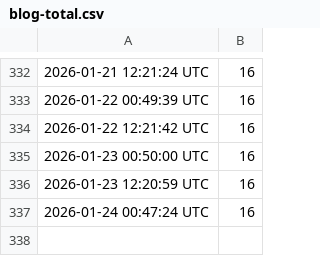
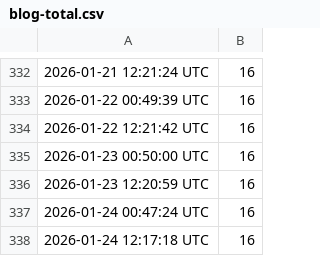
Before and after one commit to uxillary/automated, a CSV file: docs/blog-total.csv, drawn as a sheet; only a part is shown, gaps mark what is left out.

Commit message:
📝 Update total blog post count [skip ci]

```diff
--- a/docs/blog-total.csv
+++ b/docs/blog-total.csv
@@ -337 +337,2 @@
 2026-01-24 00:47:24 UTC,16
+2026-01-24 12:17:18 UTC,16
```
